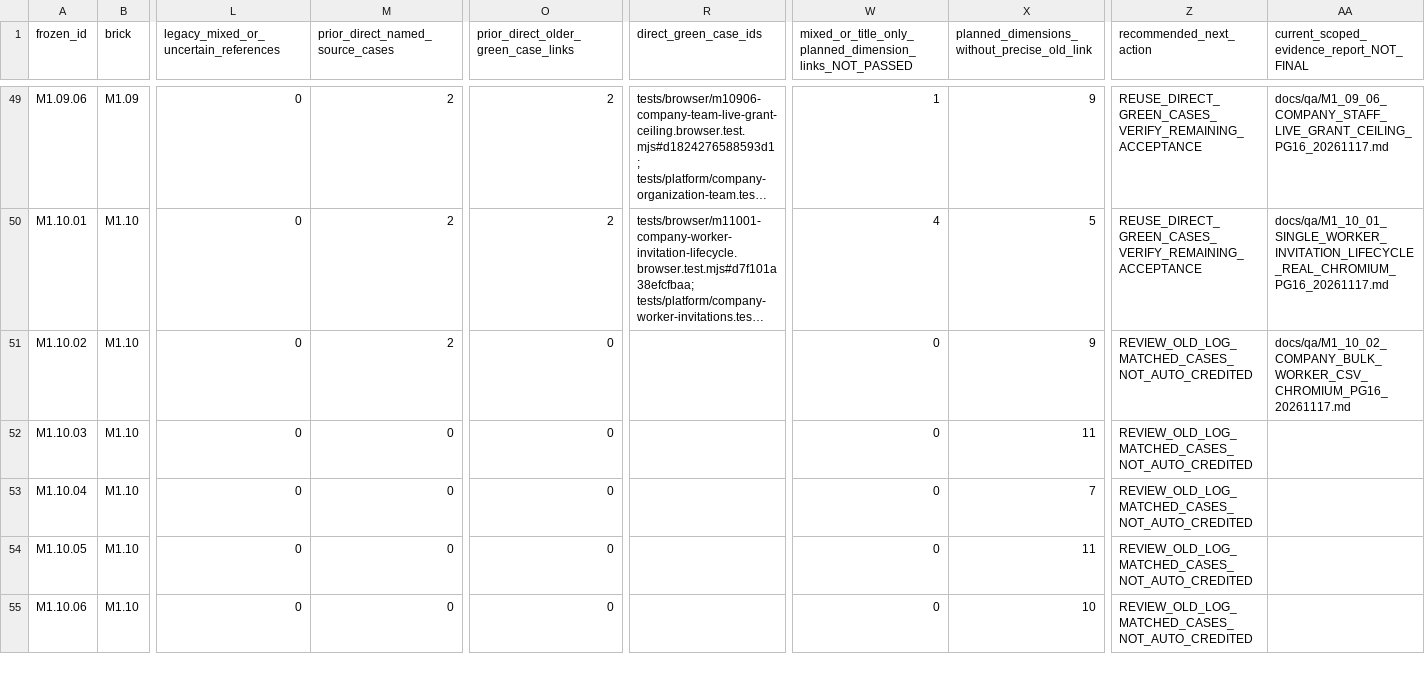
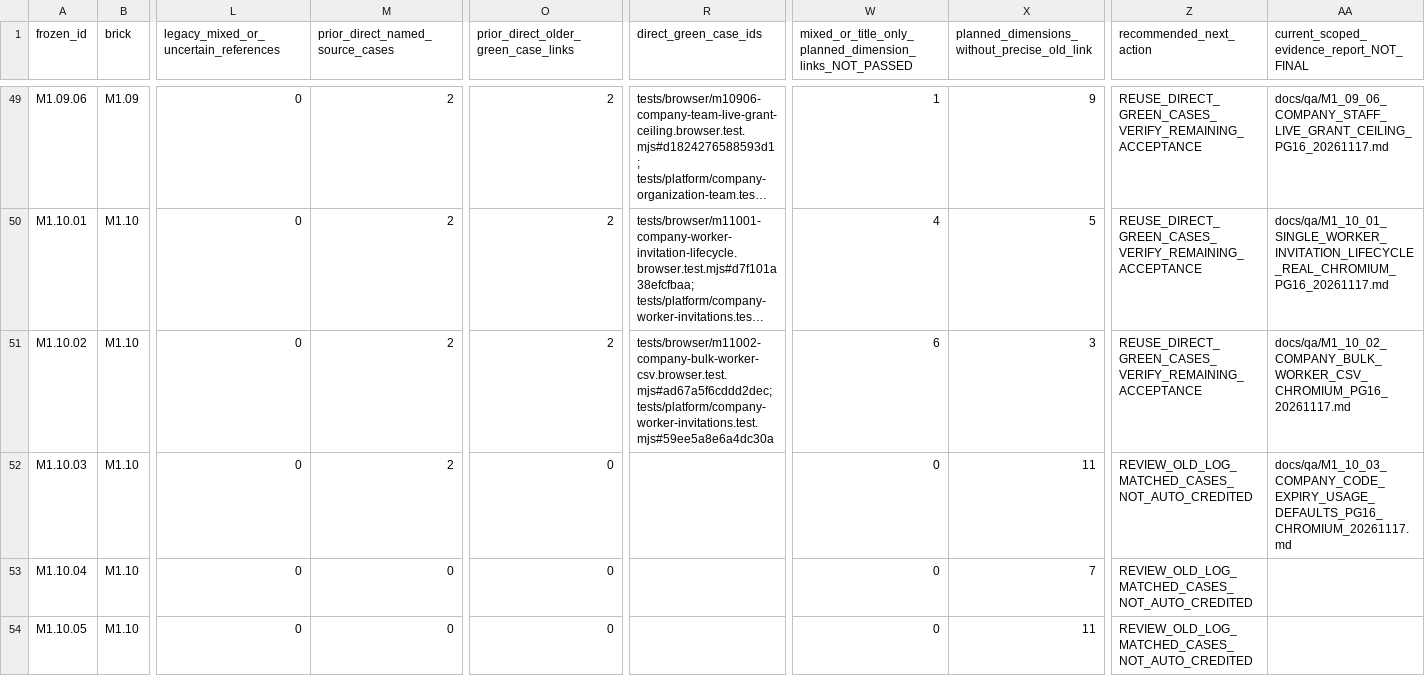
Before and after one commit to itxsam57/hseverify-production-hardening, a CSV file: docs/qa/evidence/MASTERPLAN_218_ALL_PREVIOUS_EVIDENCE_ACTIONS_20261114.csv, drawn as a sheet; only a part is shown, gaps mark what is left out; the shorter side is filled out with more unchanged rows; long unchanged cells end in …; the diff names each change by its address in the sheet, - before the commit and + after, or states it on an @@ line.

Commit message:
test(M1.10.03): verify code expiry last-slot PG16 and real Worker browser Autopilot-Cycle: 96a89705d0914f889e01a48636634c6f Autopilot-Feature: M1.10.03-COMPANY-CODE-USAGE-DEFAULTS Autopilot-Session: 6f506593-d6cd-43a5-b21e-5ed2927c8aff

```diff
--- a/docs/qa/evidence/MASTERPLAN_218_ALL_PREVIOUS_EVIDENCE_ACTIONS_20261114.csv
+++ b/docs/qa/evidence/MASTERPLAN_218_ALL_PREVIOUS_EVIDENCE_ACTIONS_20261114.csv
-O51: 0
+O51: 2
-R51 (direct_green_case_ids): (empty)
+R51 (direct_green_case_ids): tests/browser/m11002-company-bulk-worker-csv.browser.test.mjs#ad67a5f6cddd2dec; tests/platform/company-worker-invitations.test.mjs#59ee5a8e6a4dc30a
-W51: 0
+W51: 6
-X51: 9
+X51: 3
-Z51 (recommended_next_action): REVIEW_OLD_LOG_MATCHED_CASES_NOT_AUTO_CREDITED
+Z51 (recommended_next_action): REUSE_DIRECT_GREEN_CASES_VERIFY_REMAINING_ACCEPTANCE
-M52 (prior_direct_named_source_cases): 0
+M52 (prior_direct_named_source_cases): 2
-AA52: (empty)
+AA52: docs/qa/M1_10_03_COMPANY_CODE_EXPIRY_USAGE_DEFAULTS_PG16_CHROMIUM_20261117.md
```
Also changed, not shown: docs/qa/evidence/MASTERPLAN_218_EXECUTED_TESTS_BY_SCENARIO.csv, 16 other files.
